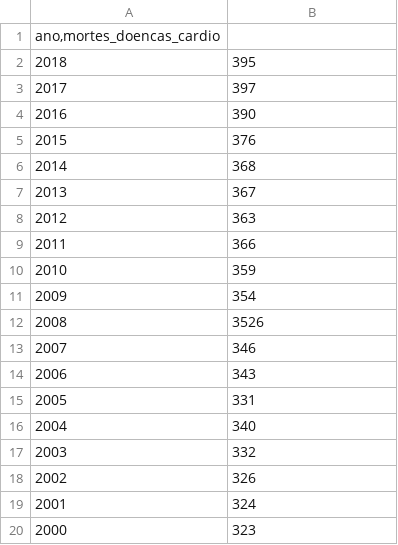
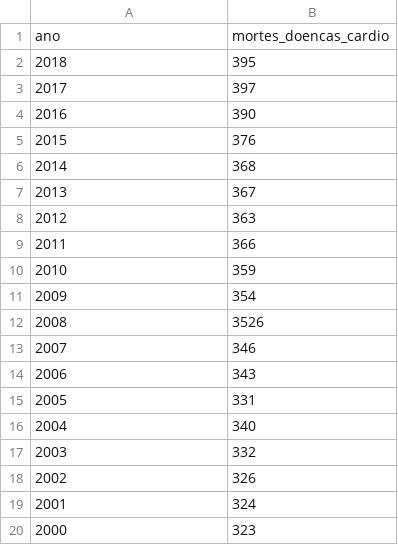
Before and after one commit to robsonmat/BANCO_DADOS, a CSV file: CARDIOMETRO.csv, drawn as a sheet; removed rows and columns are numbered as before the commit, all else as after; the diff names each change by its address in the sheet, - before the commit and + after, or states it on an @@ line.

Commit message:
Update CARDIOMETRO.csv

```diff
--- a/CARDIOMETRO.csv
+++ b/CARDIOMETRO.csv
-row 1: ano,mortes_doencas_cardio
+row 1: ano | mortes_doencas_cardio
```
